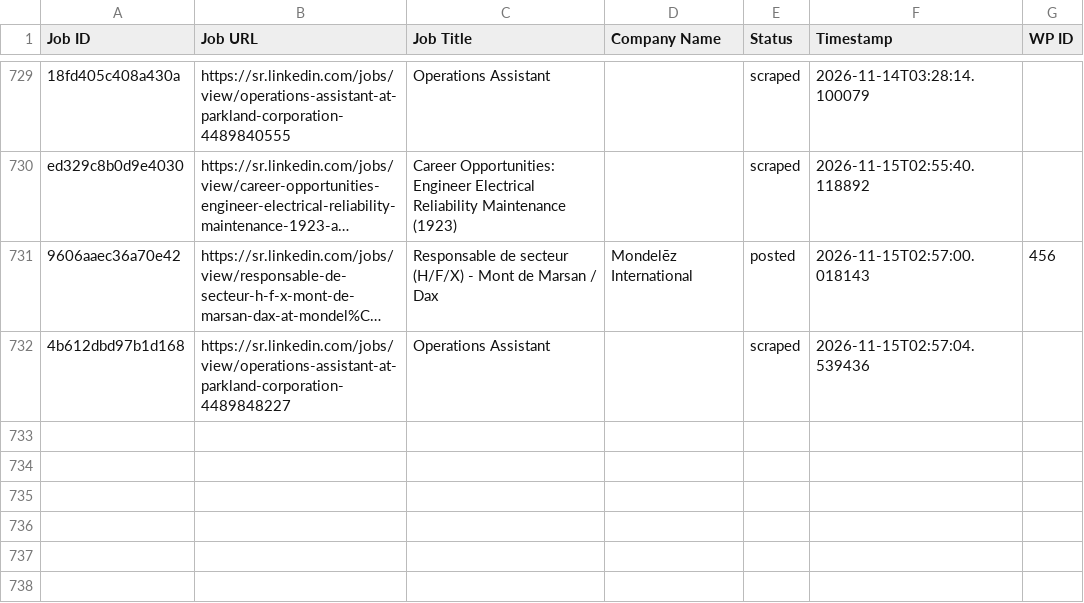
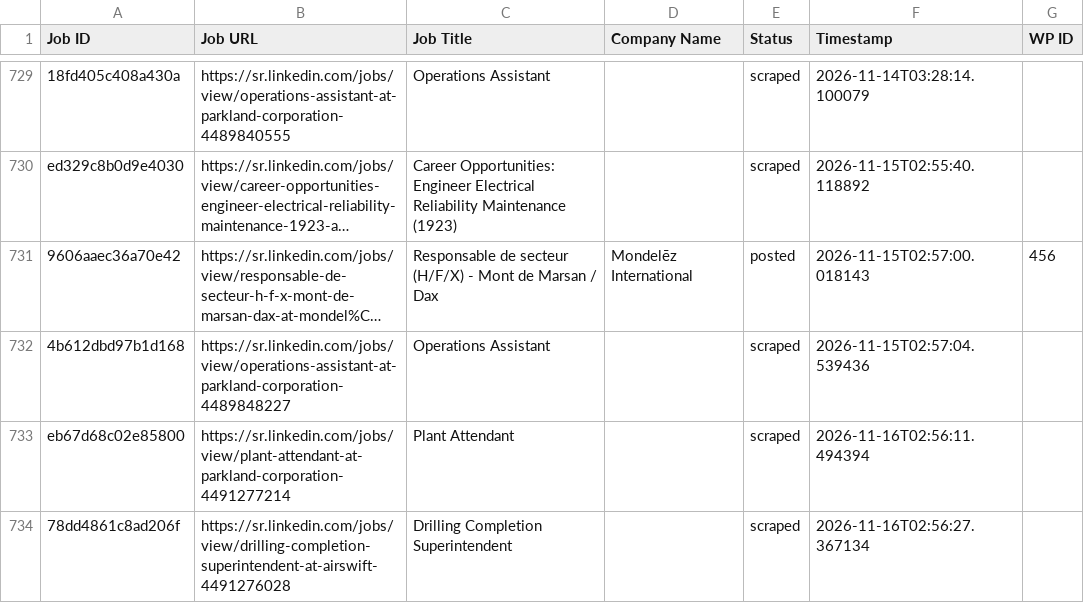
Before and after one commit to vindoky/sr, a CSV file: processed_jobs.csv, drawn as a sheet; only a part is shown, gaps mark what is left out; long unchanged cells end in …; the diff names each change by its address in the sheet, - before the commit and + after, or states it on an @@ line.

```diff
--- a/processed_jobs.csv
+++ b/processed_jobs.csv
+row 733: eb67d68c02e85800 | https://sr.linkedin.com/jobs/view/plant-attendant-at-parkland-corporation-4491277214 | Plant Attendant |  | scraped | 2026-11-16T02:56:11.494394
+row 734: 78dd4861c8ad206f | https://sr.linkedin.com/jobs/view/drilling-completion-superintendent-at-airswift-4491276028 | Drilling Completion Superintendent |  | scraped | 2026-11-16T02:56:27.367134
```
